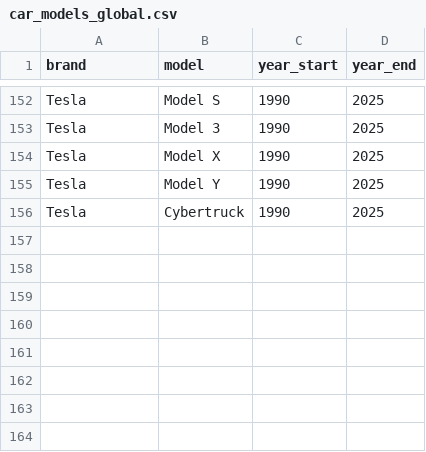
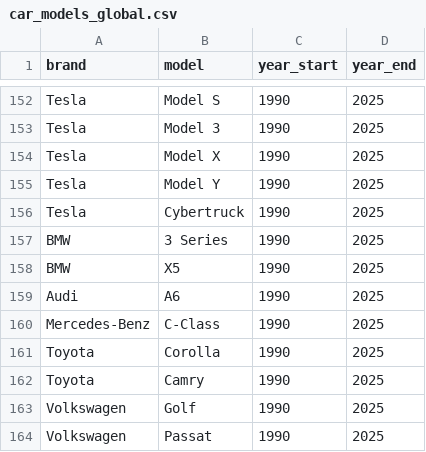
Before and after one commit to AutoWheelStore/AutoWheelBot, a CSV file: data/car_models_global.csv, drawn as a sheet; only a part is shown, gaps mark what is left out.

```diff
--- a/data/car_models_global.csv
+++ b/data/car_models_global.csv
@@ -156 +156,9 @@ Tesla,Model Y,1990,2025
 Tesla,Cybertruck,1990,2025
+BMW,3 Series,1990,2025
+BMW,X5,1990,2025
+Audi,A6,1990,2025
+Mercedes-Benz,C-Class,1990,2025
+Toyota,Corolla,1990,2025
+Toyota,Camry,1990,2025
+Volkswagen,Golf,1990,2025
+Volkswagen,Passat,1990,2025
```
Also changed, not shown: 2 other files.
